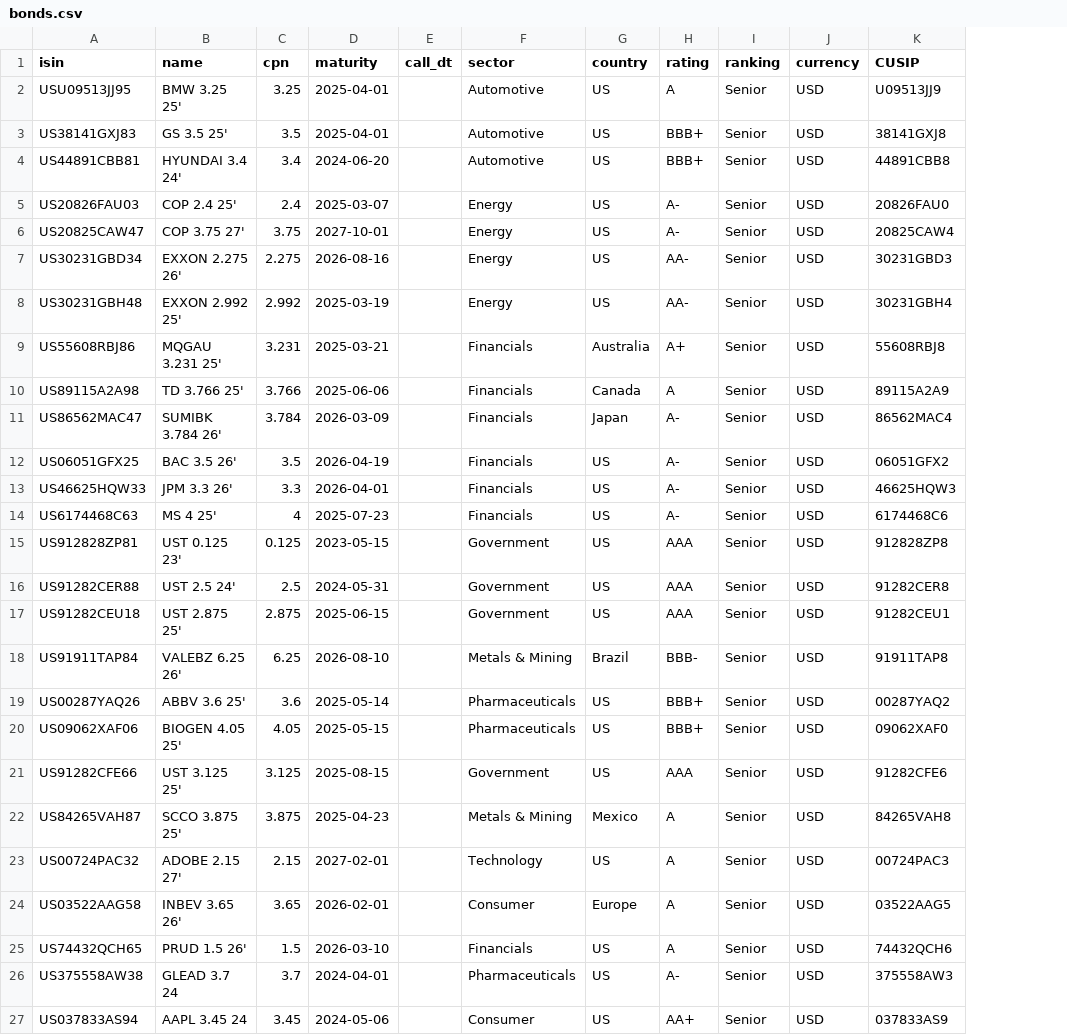
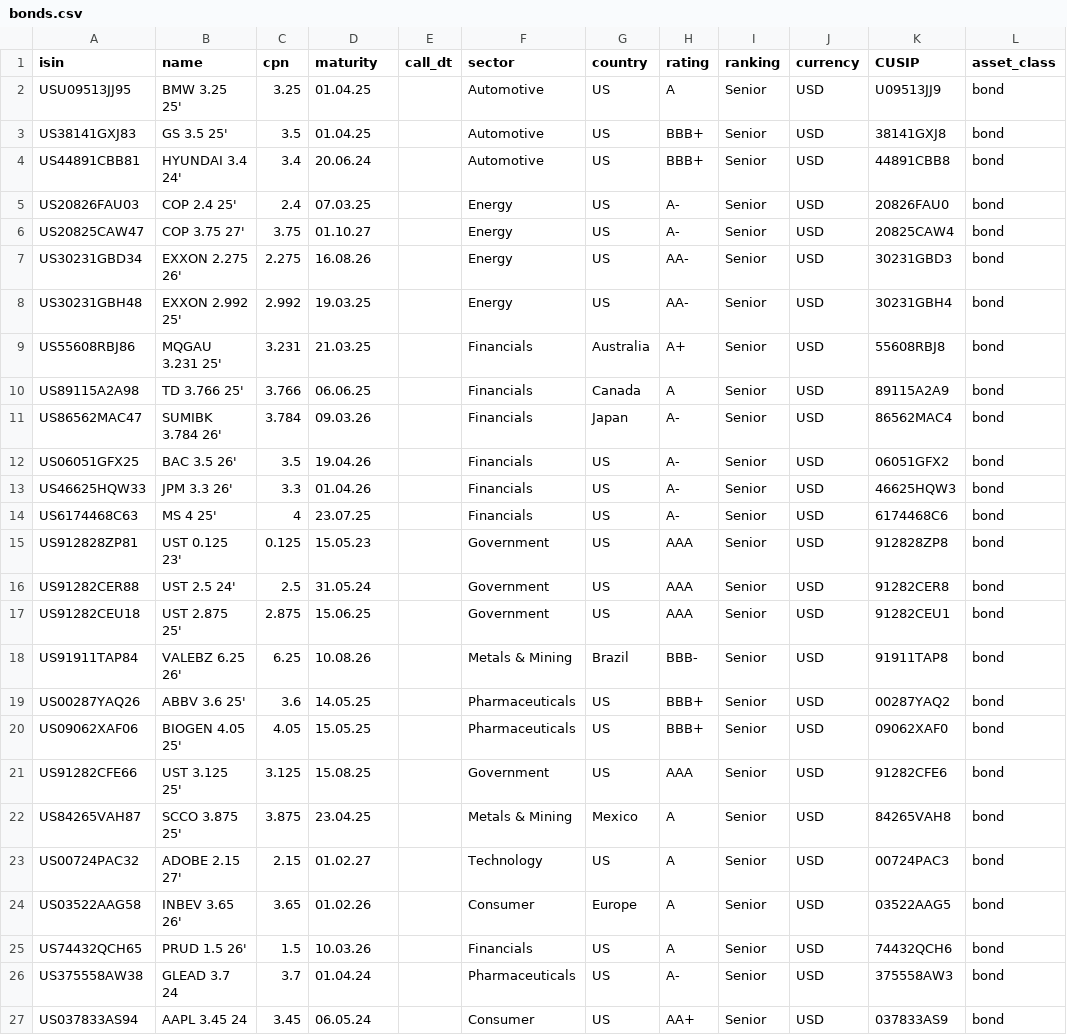
Before and after one commit to gcedism/portfolio, a CSV file: _data/bonds.csv, drawn as a sheet; the diff names each change by its address in the sheet, - before the commit and + after, or states it on an @@ line.

```diff
--- a/_data/bonds.csv
+++ b/_data/bonds.csv
+column L (asset_class), rows 2-27: all bond
-D2:D3 (maturity): 2025-04-01
+D2:D3 (maturity): 01.04.25
-D4 (maturity): 2024-06-20
+D4 (maturity): 20.06.24
-D5 (maturity): 2025-03-07
+D5 (maturity): 07.03.25
-D6 (maturity): 2027-10-01
+D6 (maturity): 01.10.27
-D7 (maturity): 2026-08-16
+D7 (maturity): 16.08.26
-D8 (maturity): 2025-03-19
+D8 (maturity): 19.03.25
-D9 (maturity): 2025-03-21
+D9 (maturity): 21.03.25
-D10 (maturity): 2025-06-06
+D10 (maturity): 06.06.25
-D11 (maturity): 2026-03-09
+D11 (maturity): 09.03.26
-D12 (maturity): 2026-04-19
+D12 (maturity): 19.04.26
-D13 (maturity): 2026-04-01
+D13 (maturity): 01.04.26
-D14 (maturity): 2025-07-23
+D14 (maturity): 23.07.25
-D15 (maturity): 2023-05-15
+D15 (maturity): 15.05.23
-D16 (maturity): 2024-05-31
+D16 (maturity): 31.05.24
-D17 (maturity): 2025-06-15
+D17 (maturity): 15.06.25
-D18 (maturity): 2026-08-10
+D18 (maturity): 10.08.26
-D19 (maturity): 2025-05-14
+D19 (maturity): 14.05.25
-D20 (maturity): 2025-05-15
+D20 (maturity): 15.05.25
-D21 (maturity): 2025-08-15
+D21 (maturity): 15.08.25
-D22 (maturity): 2025-04-23
+D22 (maturity): 23.04.25
-D23 (maturity): 2027-02-01
+D23 (maturity): 01.02.27
-D24 (maturity): 2026-02-01
+D24 (maturity): 01.02.26
-D25 (maturity): 2026-03-10
+D25 (maturity): 10.03.26
-D26 (maturity): 2024-04-01
+D26 (maturity): 01.04.24
-D27 (maturity): 2024-05-06
+D27 (maturity): 06.05.24
```
Also changed, not shown: _data/options.csv, portfolio/utils/_data/opt_prices_history.csv, 22 other files.
